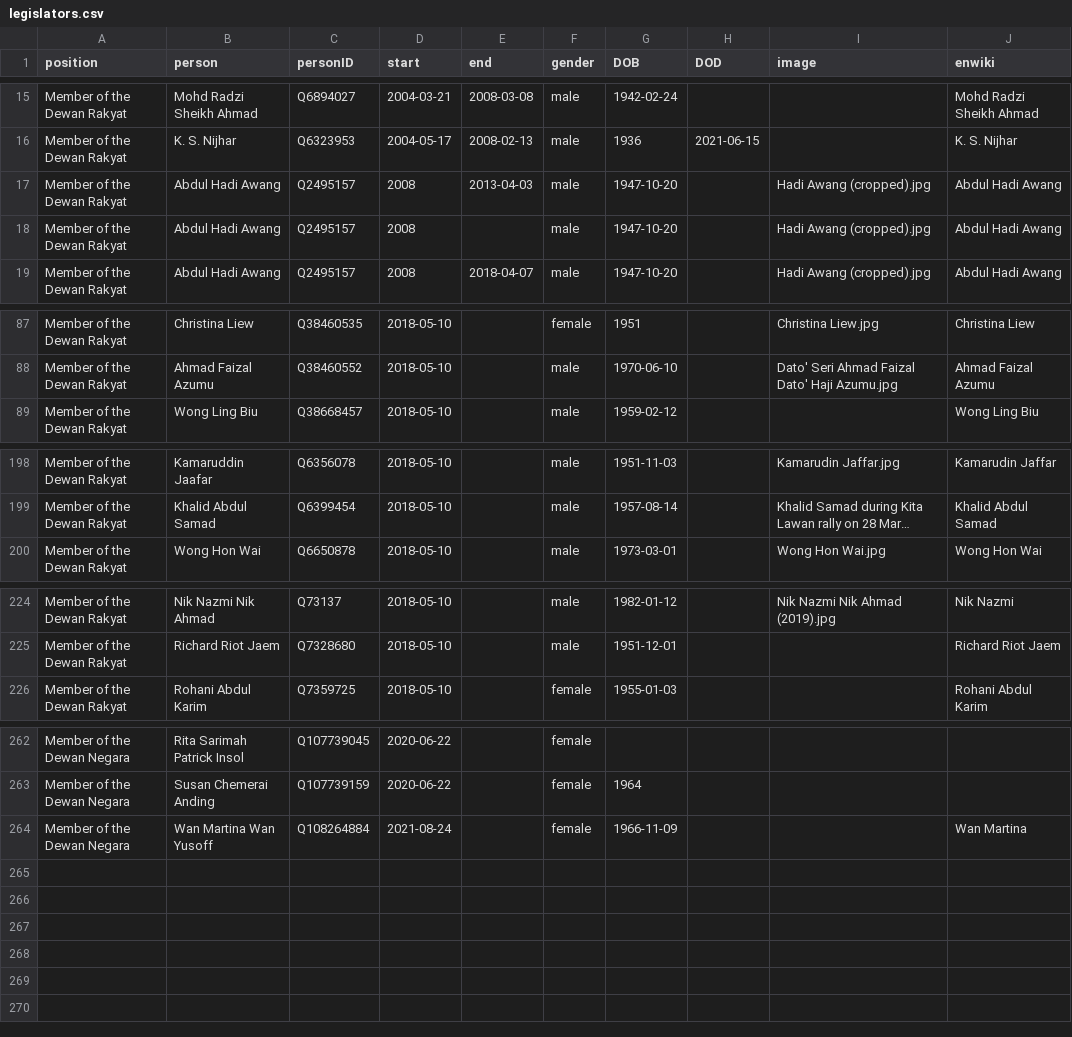
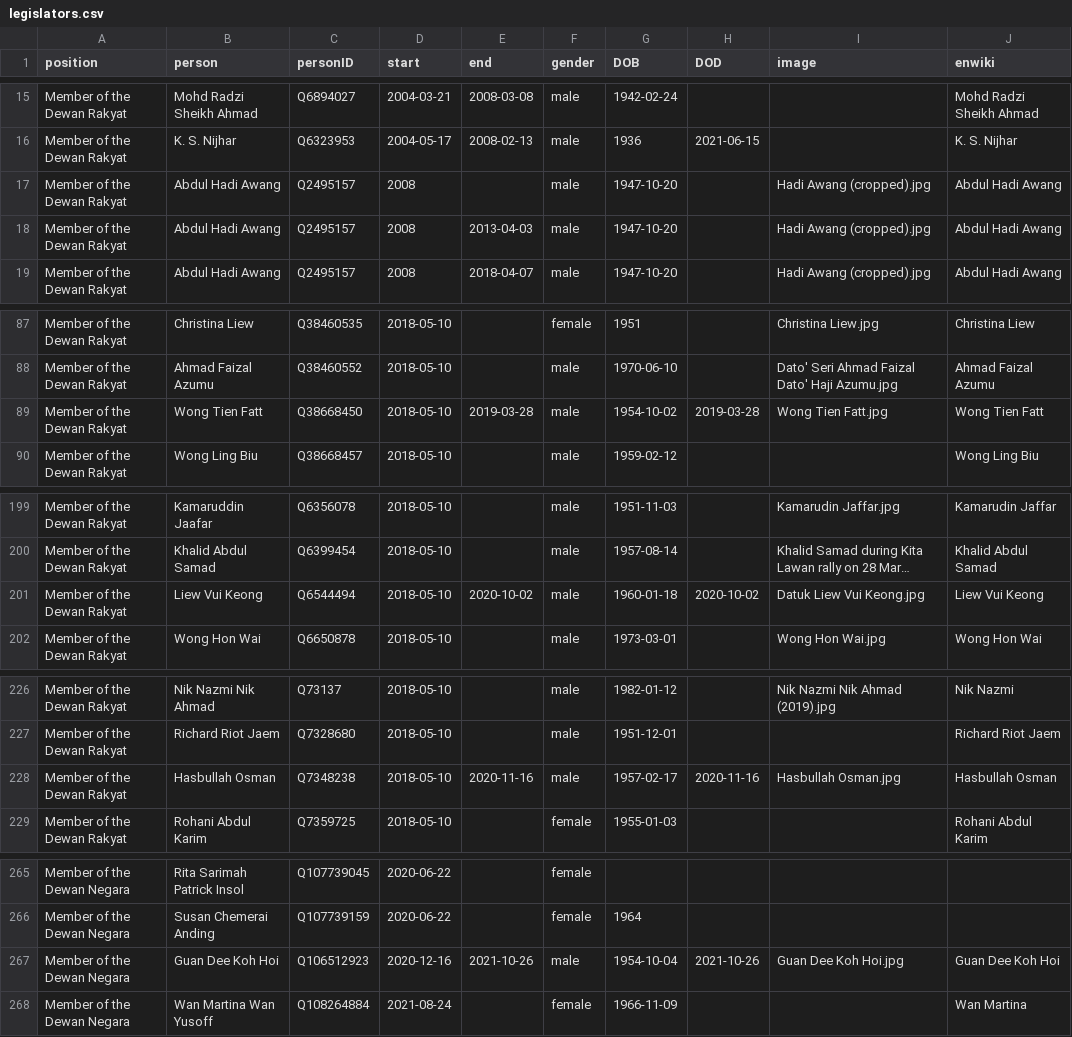
Before and after one commit to every-politician-scrapers/malaysia-ministers, a CSV file: html/legislators.csv, drawn as a sheet; only a part is shown, gaps mark what is left out; long unchanged cells end in …; the diff names each change by its address in the sheet, - before the commit and + after, or states it on an @@ line.

Commit message:
PCB update

```diff
--- a/html/legislators.csv
+++ b/html/legislators.csv
@@ row 18 moved to row 17: Member of the Dewan Rakyat @@
+row 89: Member of the Dewan Rakyat | Wong Tien Fatt | Q38668450 | 2018-05-10 | 2019-03-28 | male | 1954-10-02 | 2019-03-28 | Wong Tien Fatt.jpg | Wong Tien Fatt
+row 201: Member of the Dewan Rakyat | Liew Vui Keong | Q6544494 | 2018-05-10 | 2020-10-02 | male | 1960-01-18 | 2020-10-02 | Datuk Liew Vui Keong.jpg | Liew Vui Keong
+row 228: Member of the Dewan Rakyat | Hasbullah Osman | Q7348238 | 2018-05-10 | 2020-11-16 | male | 1957-02-17 | 2020-11-16 | Hasbullah Osman.jpg | Hasbullah Osman
+row 267: Member of the Dewan Negara | Guan Dee Koh Hoi | Q106512923 | 2020-12-16 | 2021-10-26 | male | 1954-10-04 | 2021-10-26 | Guan Dee Koh Hoi.jpg | Guan Dee Koh Hoi
```
